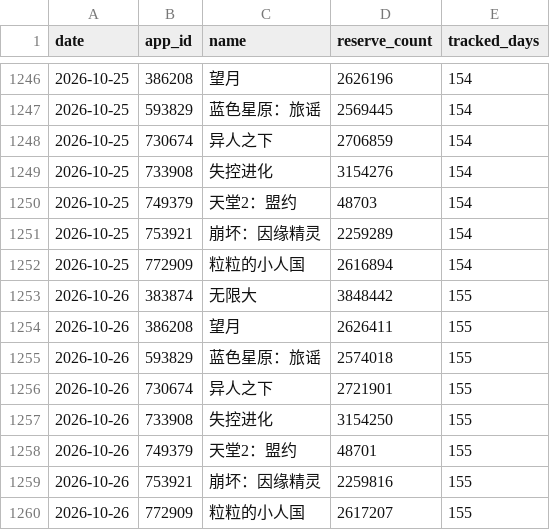
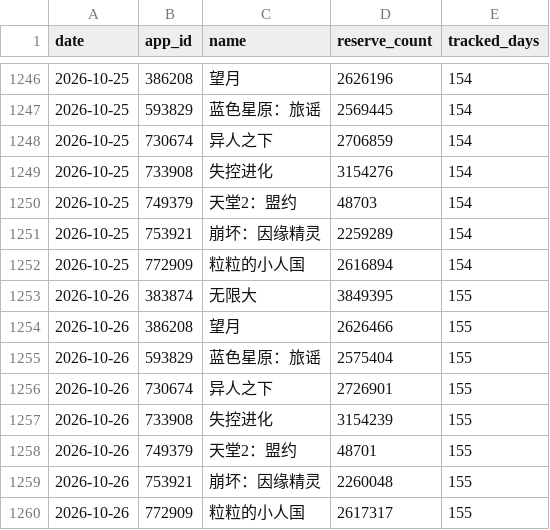
Before and after one commit to idealunreal/taptap_reserve, a CSV file: reserve.csv, drawn as a sheet; only a part is shown, gaps mark what is left out.

```diff
--- a/reserve.csv
+++ b/reserve.csv
@@ -1252,9 +1252,9 @@
 2026-10-25,772909,粒粒的小人国,2616894,154
-2026-10-26,383874,无限大,3848442,155
-2026-10-26,386208,望月,2626411,155
-2026-10-26,593829,蓝色星原：旅谣,2574018,155
-2026-10-26,730674,异人之下,2721901,155
-2026-10-26,733908,失控进化,3154250,155
+2026-10-26,383874,无限大,3849395,155
+2026-10-26,386208,望月,2626466,155
+2026-10-26,593829,蓝色星原：旅谣,2575404,155
+2026-10-26,730674,异人之下,2726901,155
+2026-10-26,733908,失控进化,3154239,155
 2026-10-26,749379,天堂2：盟约,48701,155
-2026-10-26,753921,崩坏：因缘精灵,2259816,155
-2026-10-26,772909,粒粒的小人国,2617207,155
+2026-10-26,753921,崩坏：因缘精灵,2260048,155
+2026-10-26,772909,粒粒的小人国,2617317,155
```
